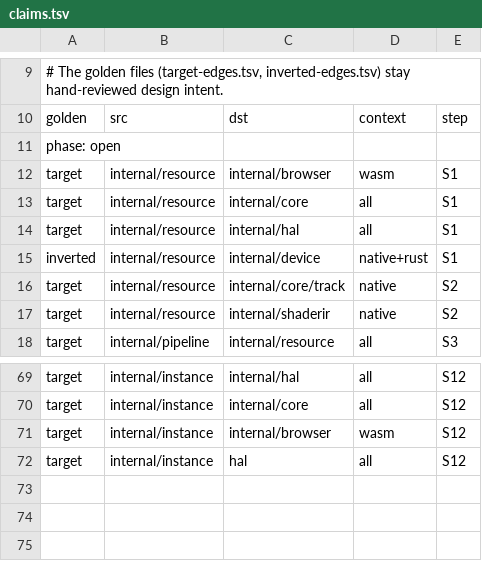
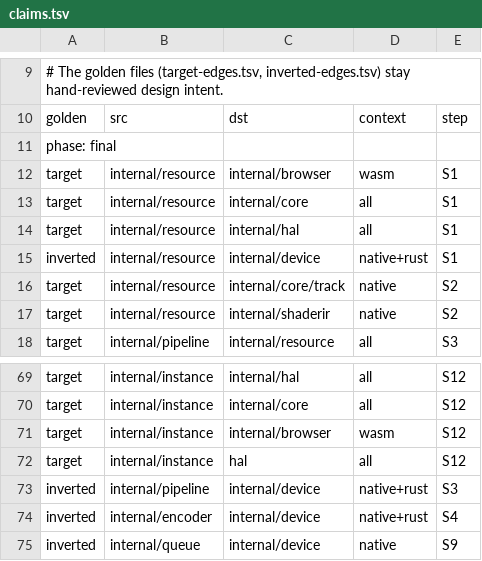
Before and after one commit to gogpu/wgpu, a TSV file: scripts/inversion-graph/claims.tsv, drawn as a sheet; only a part is shown, gaps mark what is left out.

Commit message:
sweep(adr-070): flip the inversion gate to final and close the claims
ADR-070 S13 Settle. The claims file moves from phase: open to phase: final, so the public-layer
findings become failures and every golden row must be claimed; the final-tree run is green:
0 failures, claims 64 == golden rows 64, public-layer findings 0, waivers 41/41 consumed.

The accounting from the window's start of this step: 44 public-layer findings + 3 unclaimed
inverted rows -> 0 by the lead's D1-D4 rulings. The 44 was produced at 4f9cc51 by
'GOWORK=off go test ./internal/layoutcheck/ -run TestRunGate -v' (notes[public-layer]: 44 findings
in 21 files); Area A moved the nine platform findings (59a9b38: 35 findings in 16 files), and this
step's 35 remaining = 31 boundary conversions + 4 factory closures, each waived by an exact symbol
key with its reviewed reason, owner and the card that removes it.

The three claims are historical omissions this sweep closes, attributed to the steps that created
the rows: inverted internal/pipeline->internal/device (native+rust, S3), internal/encoder->device
(native+rust, S4), internal/queue->device (native, S9). The rows still hold on this tree - no
non-test file of internal/{pipeline,encoder,queue} imports internal/device (grep; the only mention
is a comment at internal/encoder/pool.go:11) - and the claim-check at final passes. This is an
exception to the 'each step adds exactly its own rows' rule, recorded here rather than hidden: the
audit closing historical omissions is the point of a sweep.

counts: claims 61 = 57 target + 4 inverted before this commit; 64 = 64 golden rows after.

```diff
--- a/scripts/inversion-graph/claims.tsv
+++ b/scripts/inversion-graph/claims.tsv
@@ -10,3 +10,3 @@
 golden	src	dst	context	step
-phase: open
+phase: final
 target	internal/resource	internal/browser	wasm	S1
@@ -72 +72,4 @@ target	internal/instance	internal/browser	wasm	S12
 target	internal/instance	hal	all	S12
+inverted	internal/pipeline	internal/device	native+rust	S3
+inverted	internal/encoder	internal/device	native+rust	S4
+inverted	internal/queue	internal/device	native	S9
```
